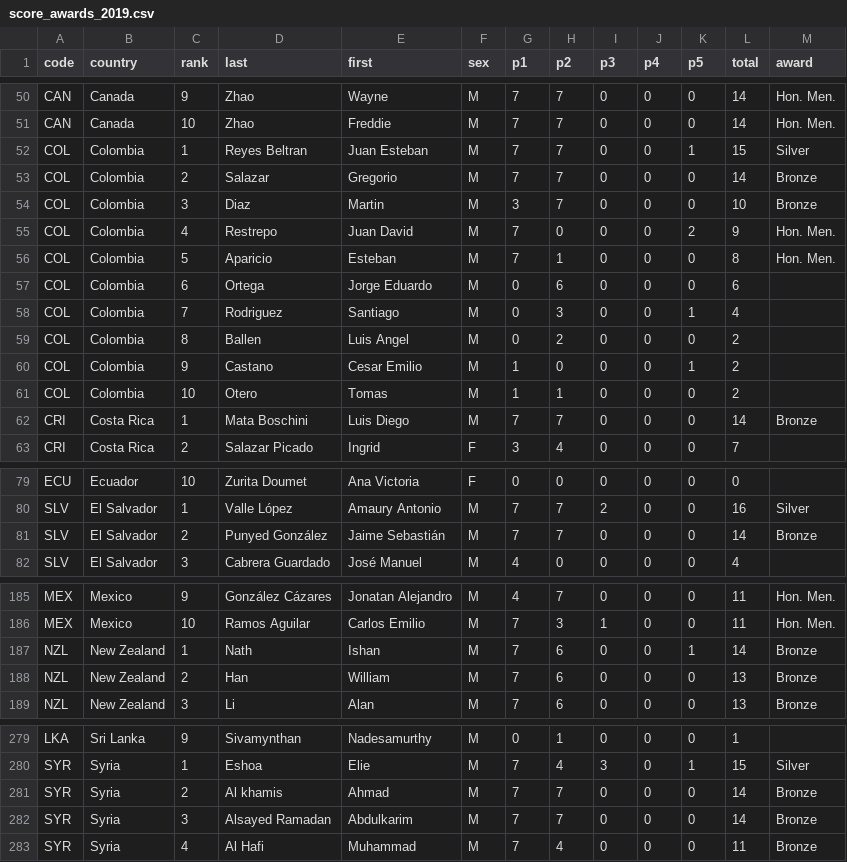
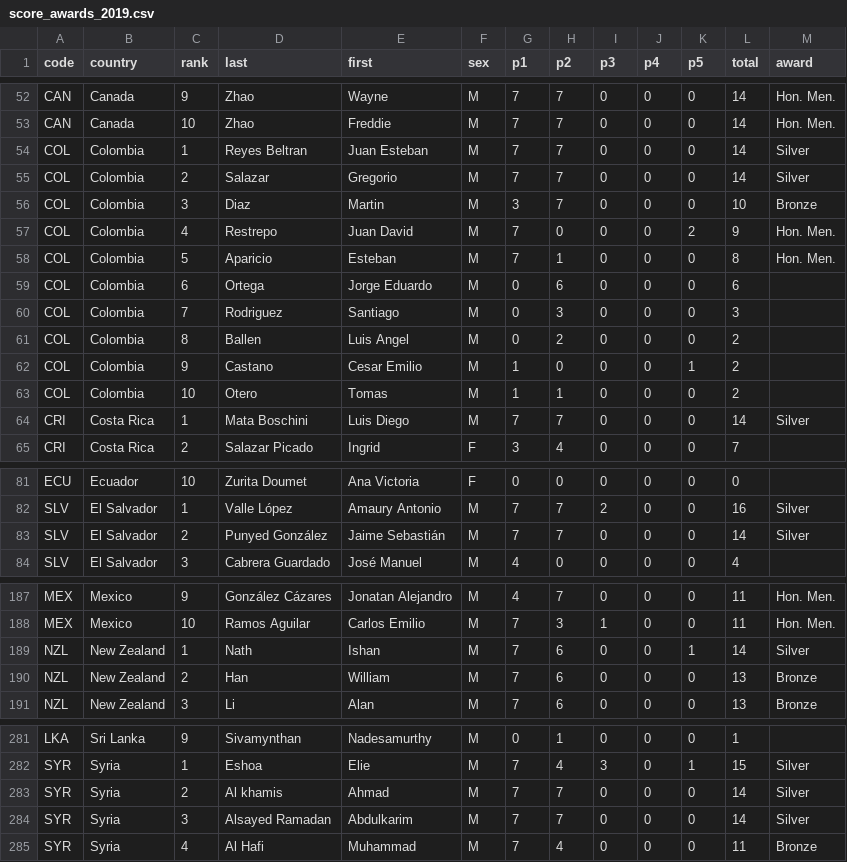
Before and after one commit to leomtz/apmowebsite, a CSV file: data/reports/score_awards_2019.csv, drawn as a sheet; only a part is shown, gaps mark what is left out; the diff covers the shown part only.

```diff
--- a/data/reports/score_awards_2019.csv
+++ b/data/reports/score_awards_2019.csv
@@ -51,4 +53,4 @@ CAN,Canada,9,Zhao,Wayne,M,7,7,0,0,0,14,Hon. Men.
 CAN,Canada,10,Zhao,Freddie,M,7,7,0,0,0,14,Hon. Men.
-COL,Colombia,1,Reyes Beltran,Juan Esteban,M,7,7,0,0,1,15,Silver
-COL,Colombia,2,Salazar,Gregorio,M,7,7,0,0,0,14,Bronze
+COL,Colombia,1,Reyes Beltran,Juan Esteban,M,7,7,0,0,0,14,Silver
+COL,Colombia,2,Salazar,Gregorio,M,7,7,0,0,0,14,Silver
 COL,Colombia,3,Diaz,Martin,M,3,7,0,0,0,10,Bronze
@@ -57,3 +59,3 @@ COL,Colombia,5,Aparicio,Esteban,M,7,1,0,0,0,8,Hon. Men.
 COL,Colombia,6,Ortega,Jorge Eduardo,M,0,6,0,0,0,6,
-COL,Colombia,7,Rodriguez,Santiago,M,0,3,0,0,1,4,
+COL,Colombia,7,Rodriguez,Santiago,M,0,3,0,0,0,3,
 COL,Colombia,8,Ballen,Luis Angel,M,0,2,0,0,0,2,
@@ -61,3 +63,3 @@ COL,Colombia,9,Castano,Cesar Emilio,M,1,0,0,0,1,2,
 COL,Colombia,10,Otero,Tomas,M,1,1,0,0,0,2,
-CRI,Costa Rica,1,Mata Boschini,Luis Diego,M,7,7,0,0,0,14,Bronze
+CRI,Costa Rica,1,Mata Boschini,Luis Diego,M,7,7,0,0,0,14,Silver
 CRI,Costa Rica,2,Salazar Picado,Ingrid,F,3,4,0,0,0,7,
@@ -80,3 +82,3 @@ ECU,Ecuador,10,Zurita Doumet,Ana Victoria,F,0,0,0,0,0,0,
 SLV,El Salvador,1,Valle López ,Amaury Antonio,M,7,7,2,0,0,16,Silver
-SLV,El Salvador,2,Punyed González,Jaime Sebastián,M,7,7,0,0,0,14,Bronze
+SLV,El Salvador,2,Punyed González,Jaime Sebastián,M,7,7,0,0,0,14,Silver
 SLV,El Salvador,3,Cabrera Guardado,José Manuel,M,4,0,0,0,0,4,
@@ -186,3 +188,3 @@ MEX,Mexico,9,González Cázares,Jonatan Alejandro,M,4,7,0,0,0,11,Hon. Men.
 MEX,Mexico,10,Ramos Aguilar,Carlos Emilio,M,7,3,1,0,0,11,Hon. Men.
-NZL,New Zealand,1,Nath,Ishan,M,7,6,0,0,1,14,Bronze
+NZL,New Zealand,1,Nath,Ishan,M,7,6,0,0,1,14,Silver
 NZL,New Zealand,2,Han,William,M,7,6,0,0,0,13,Bronze
@@ -280,4 +282,4 @@ LKA,Sri Lanka,9,Sivamynthan,Nadesamurthy,M,0,1,0,0,0,1,
 SYR,Syria,1,Eshoa,Elie,M,7,4,3,0,1,15,Silver
-SYR,Syria,2,Al khamis,Ahmad,M,7,7,0,0,0,14,Bronze
-SYR,Syria,3,Alsayed Ramadan,Abdulkarim,M,7,7,0,0,0,14,Bronze
+SYR,Syria,2,Al khamis,Ahmad,M,7,7,0,0,0,14,Silver
+SYR,Syria,3,Alsayed Ramadan,Abdulkarim,M,7,7,0,0,0,14,Silver
 SYR,Syria,4,Al Hafi,Muhammad,M,7,4,0,0,0,11,Bronze
```
Also changed, not shown: 5 added rows, 3 removed rows and 43 edited cells elsewhere in this file, data/data_clean/scoretable-2019-clean.csv, 44 other files.
